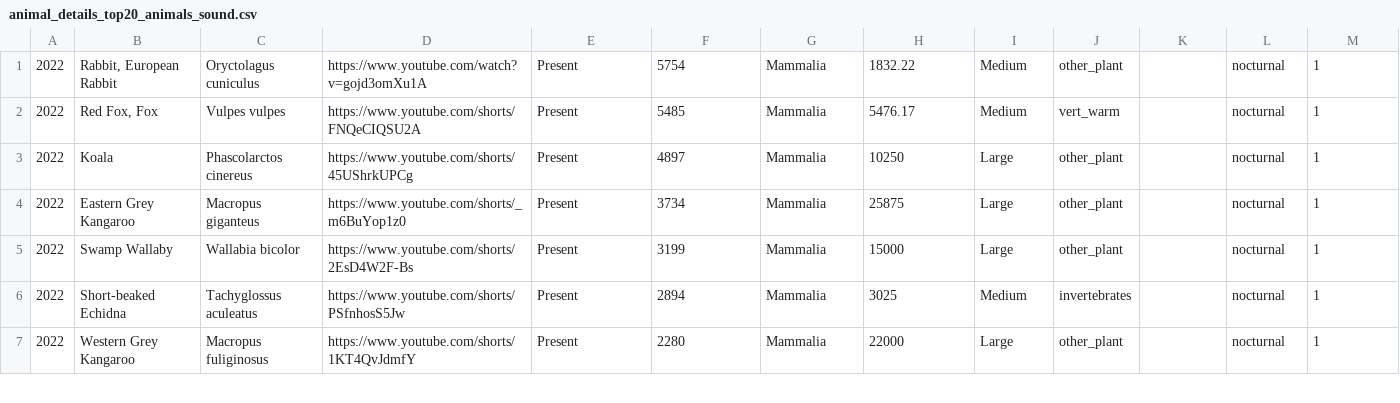
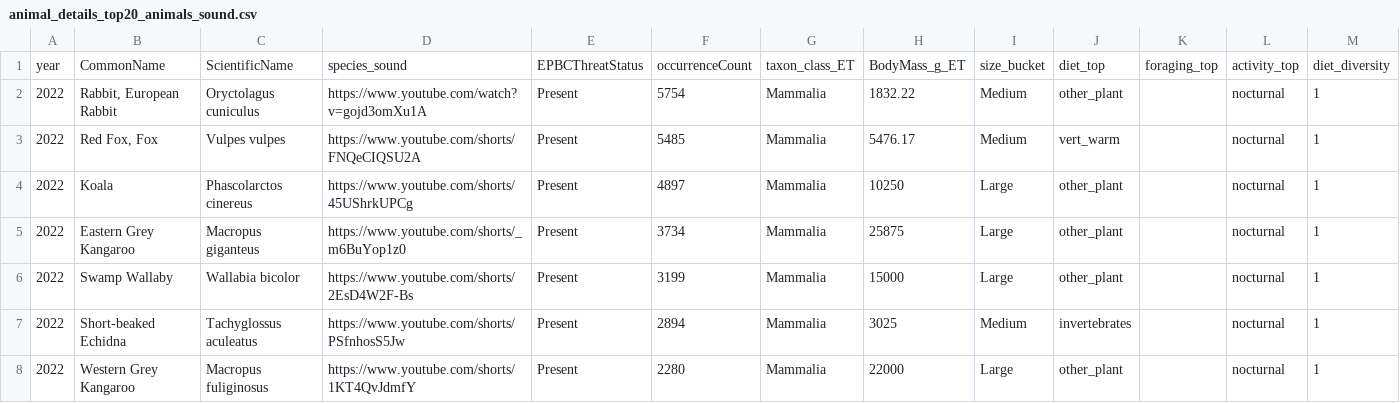
Before and after one commit to Zhmzjy/FIT5120-MainProject, a CSV file: backend/data/dataset/Epic5/animal_details_top20_animals_sound.csv, drawn as a sheet; only a part is shown; rows hold the shown columns only; the diff names each change by its address in the sheet, - before the commit and + after, or states it on an @@ line.

Commit message:
Update animal_details_top20_animals_sound.csv

```diff
--- a/backend/data/dataset/Epic5/animal_details_top20_animals_sound.csv
+++ b/backend/data/dataset/Epic5/animal_details_top20_animals_sound.csv
+row 1: year | CommonName | ScientificName | species_sound | EPBCThreatStatus | occurrenceCount | taxon_class_ET | BodyMass_g_ET | size_bucket | diet_top | foraging_top | activity_top | diet_diversity
```
